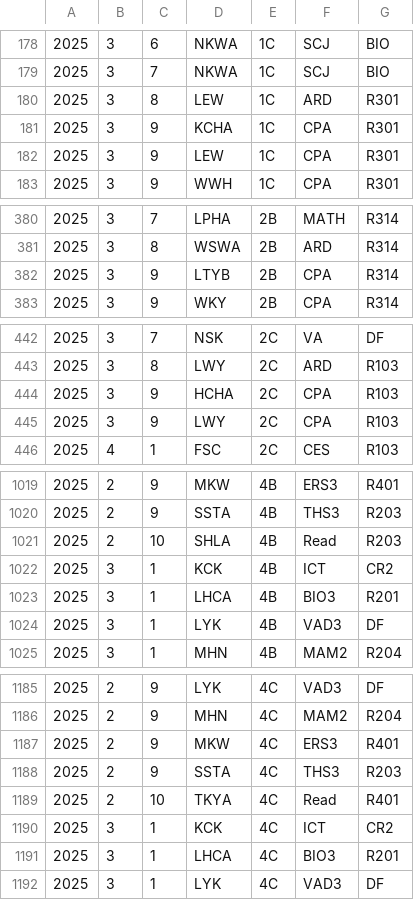
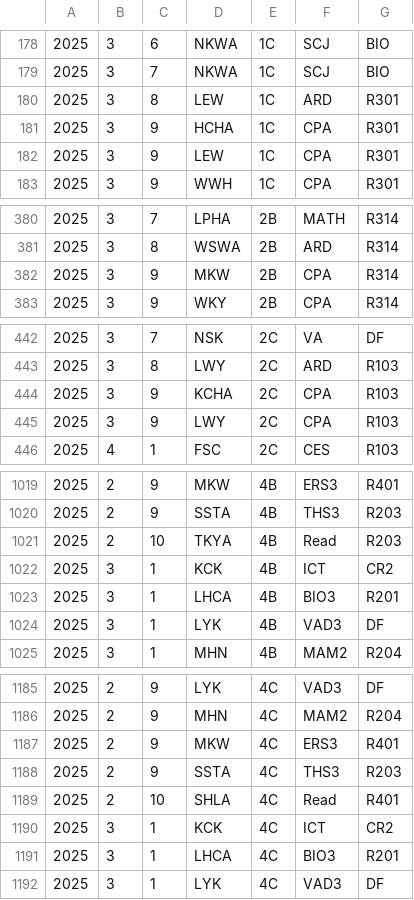
Before and after one commit to kwokcato/hnktt, a CSV file: tt.csv, drawn as a sheet; only a part is shown, gaps mark what is left out.

Commit message:
Add files via upload

```diff
--- a/tt.csv
+++ b/tt.csv
@@ -180,3 +180,3 @@
 2025,3,8,LEW,1C,ARD,R301
-2025,3,9,KCHA,1C,CPA,R301
+2025,3,9,HCHA,1C,CPA,R301
 2025,3,9,LEW,1C,CPA,R301
@@ -381,3 +381,3 @@
 2025,3,8,WSWA,2B,ARD,R314
-2025,3,9,LTYB,2B,CPA,R314
+2025,3,9,MKW,2B,CPA,R314
 2025,3,9,WKY,2B,CPA,R314
@@ -443,3 +443,3 @@
 2025,3,8,LWY,2C,ARD,R103
-2025,3,9,HCHA,2C,CPA,R103
+2025,3,9,KCHA,2C,CPA,R103
 2025,3,9,LWY,2C,CPA,R103
@@ -1020,3 +1020,3 @@
 2025,2,9,SSTA,4B,THS3,R203
-2025,2,10,SHLA,4B,Read,R203
+2025,2,10,TKYA,4B,Read,R203
 2025,3,1,KCK,4B,ICT,CR2
@@ -1188,3 +1188,3 @@
 2025,2,9,SSTA,4C,THS3,R203
-2025,2,10,TKYA,4C,Read,R401
+2025,2,10,SHLA,4C,Read,R401
 2025,3,1,KCK,4C,ICT,CR2
```
